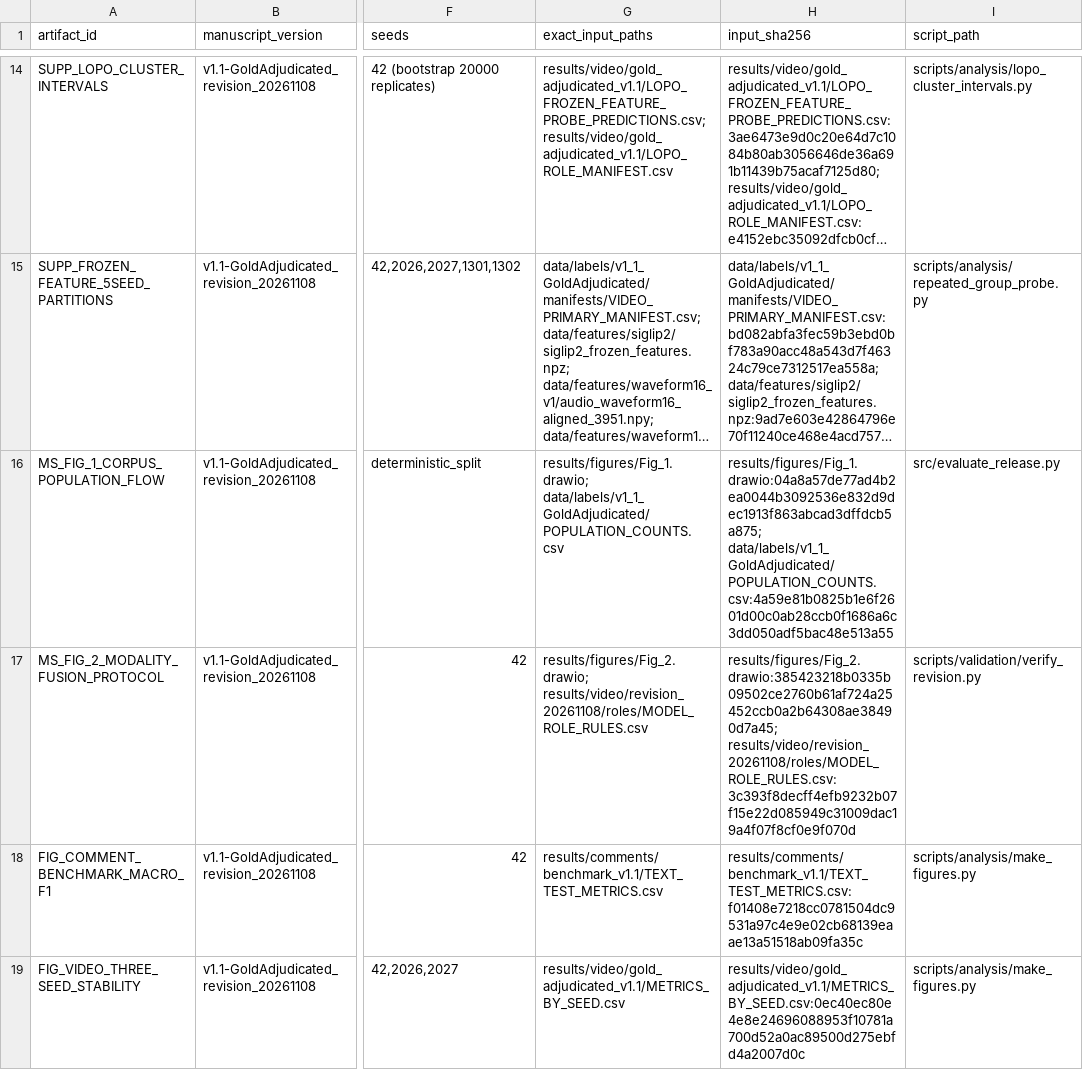
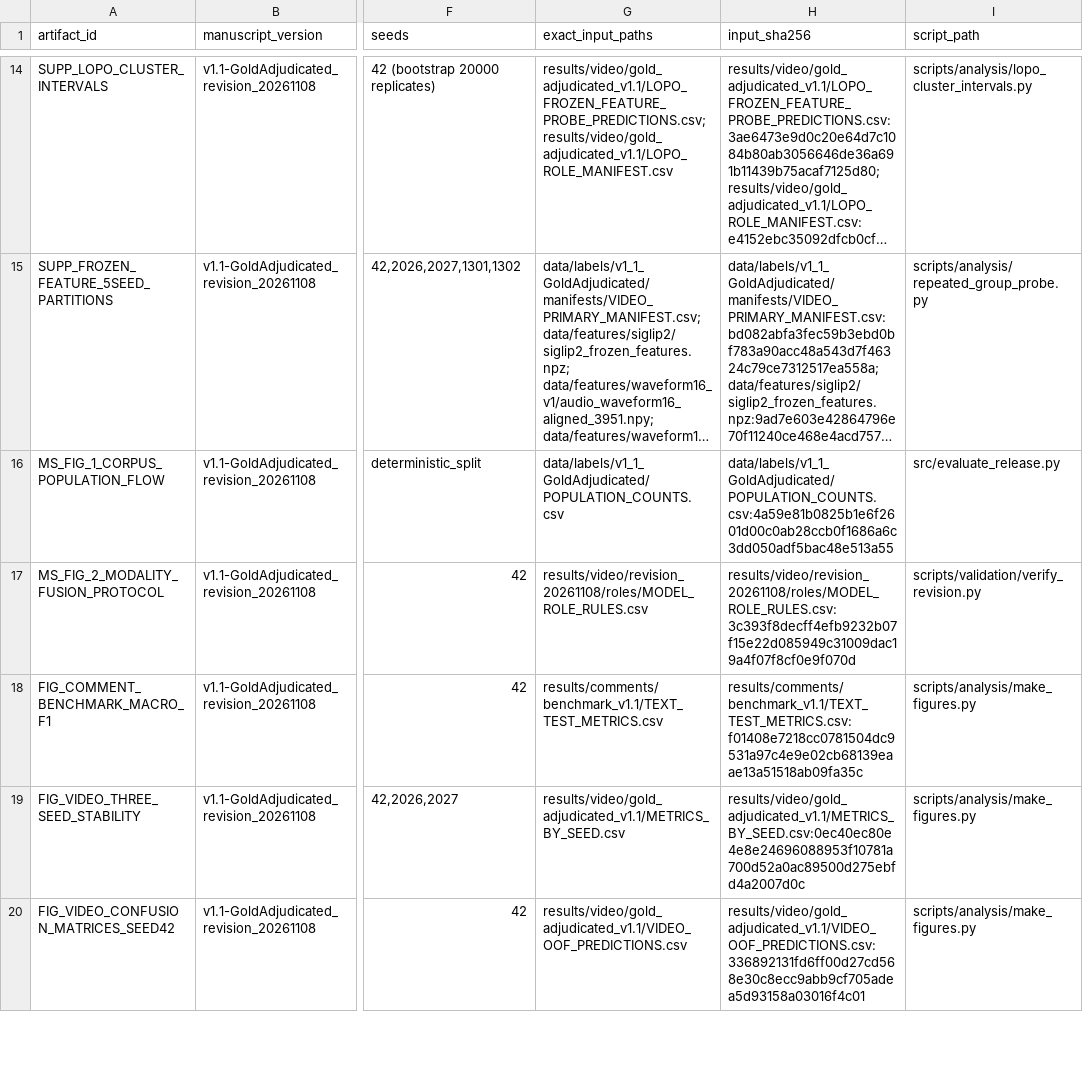
Before and after one commit to arimuzakir/Evaluating-late-fusion-indonesian-cyberbullying, a CSV file: docs/reproduction/MANUSCRIPT_ARTIFACT_MANIFEST.csv, drawn as a sheet; only a part is shown, gaps mark what is left out; the shorter side is filled out with more unchanged rows; long unchanged cells end in …; the diff names each change by its address in the sheet, - before the commit and + after, or states it on an @@ line.

Commit message:
Remove .drawio source files from results/figures/ and retain Fig_1.png and Fig_2.png only

```diff
--- a/docs/reproduction/MANUSCRIPT_ARTIFACT_MANIFEST.csv
+++ b/docs/reproduction/MANUSCRIPT_ARTIFACT_MANIFEST.csv
-G16 (exact_input_paths): results/figures/Fig_1.drawio; data/labels/v1_1_GoldAdjudicated/POPULATION_COUNTS.csv
+G16 (exact_input_paths): data/labels/v1_1_GoldAdjudicated/POPULATION_COUNTS.csv
-H16 (input_sha256): results/figures/Fig_1.drawio:04a8a57de77ad4b2ea0044b3092536e832d9dec1913f863abcad3dffdcb5a875; data/labels/v1_1_GoldAdjudicated/POPULATION_COUNTS.csv:4a59e81b0825b1e6f2601d00c0ab28ccb0f1686a6c3dd050adf5bac48e513a55
+H16 (input_sha256): data/labels/v1_1_GoldAdjudicated/POPULATION_COUNTS.csv:4a59e81b0825b1e6f2601d00c0ab28ccb0f1686a6c3dd050adf5bac48e513a55
-G17 (exact_input_paths): results/figures/Fig_2.drawio; results/video/revision_20261108/roles/MODEL_ROLE_RULES.csv
+G17 (exact_input_paths): results/video/revision_20261108/roles/MODEL_ROLE_RULES.csv
-H17 (input_sha256): results/figures/Fig_2.drawio:385423218b0335b09502ce2760b61af724a25452ccb0a2b64308ae38490d7a45; results/video/revision_20261108/roles/MODEL_ROLE_RULES.csv:3c393f8decff4efb9232b07f15e22d085949c31009dac19a4f07f8cf0e9f070d
+H17 (input_sha256): results/video/revision_20261108/roles/MODEL_ROLE_RULES.csv:3c393f8decff4efb9232b07f15e22d085949c31009dac19a4f07f8cf0e9f070d
```
Also changed, not shown: 5 other files.
